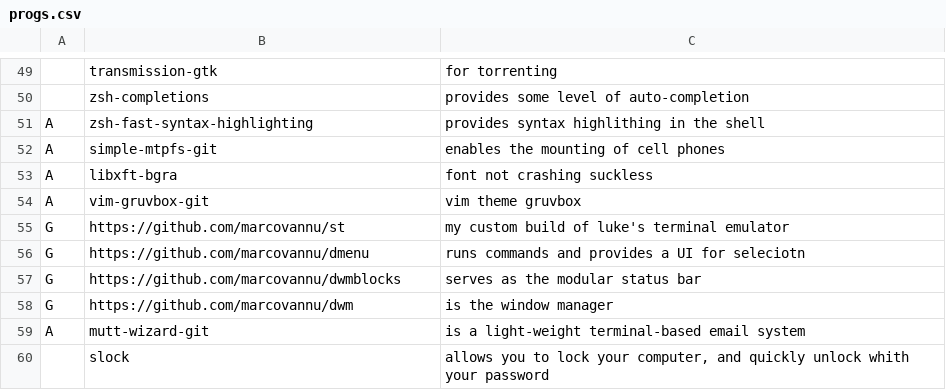
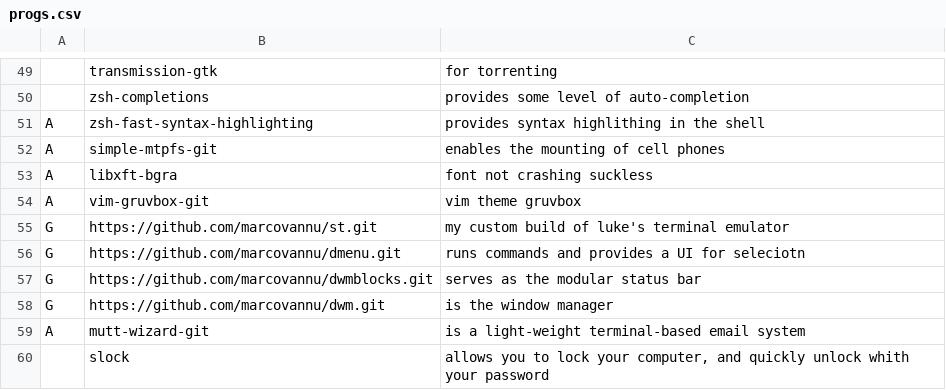
Before and after one commit to marcovannu/other, a CSV file: progs.csv, drawn as a sheet; only a part is shown, gaps mark what is left out.

Commit message:
Add files via upload

```diff
--- a/progs.csv
+++ b/progs.csv
@@ -54,6 +54,6 @@ A,libxft-bgra,"font not crashing suckless"
 A,vim-gruvbox-git,"vim theme gruvbox"
-G,https://github.com/marcovannu/st,"my custom build of luke's terminal emulator"
-G,https://github.com/marcovannu/dmenu,"runs commands and provides a UI for seleciotn"
-G,https://github.com/marcovannu/dwmblocks,"serves as the modular status bar"
-G,https://github.com/marcovannu/dwm,"is the window manager"
+G,https://github.com/marcovannu/st.git,"my custom build of luke's terminal emulator"
+G,https://github.com/marcovannu/dmenu.git,"runs commands and provides a UI for seleciotn"
+G,https://github.com/marcovannu/dwmblocks.git,"serves as the modular status bar"
+G,https://github.com/marcovannu/dwm.git,"is the window manager"
 A,mutt-wizard-git,"is a light-weight terminal-based email system"
```
